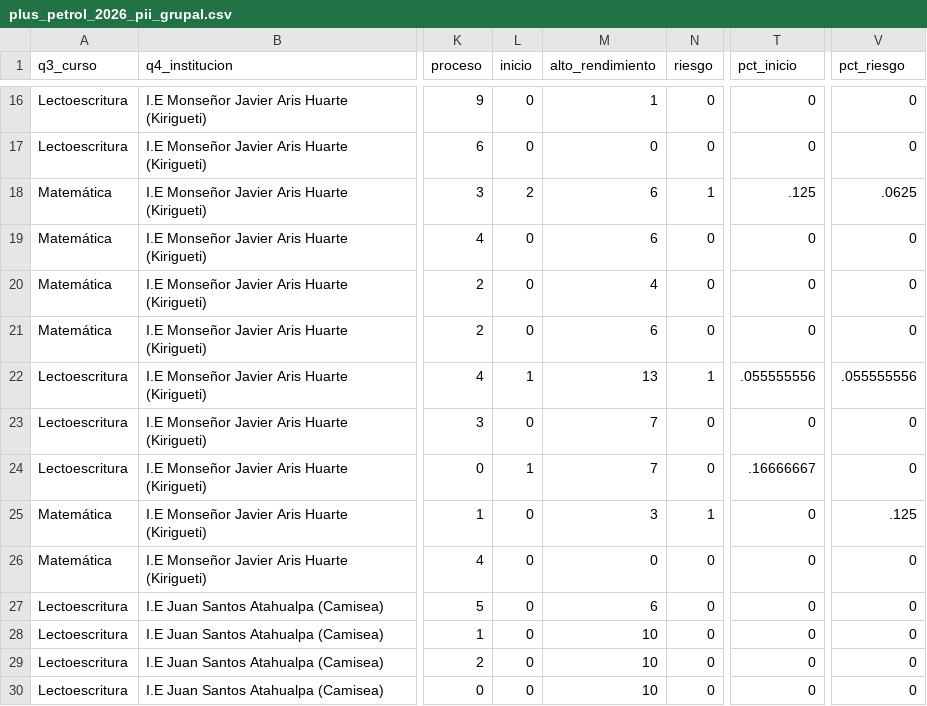
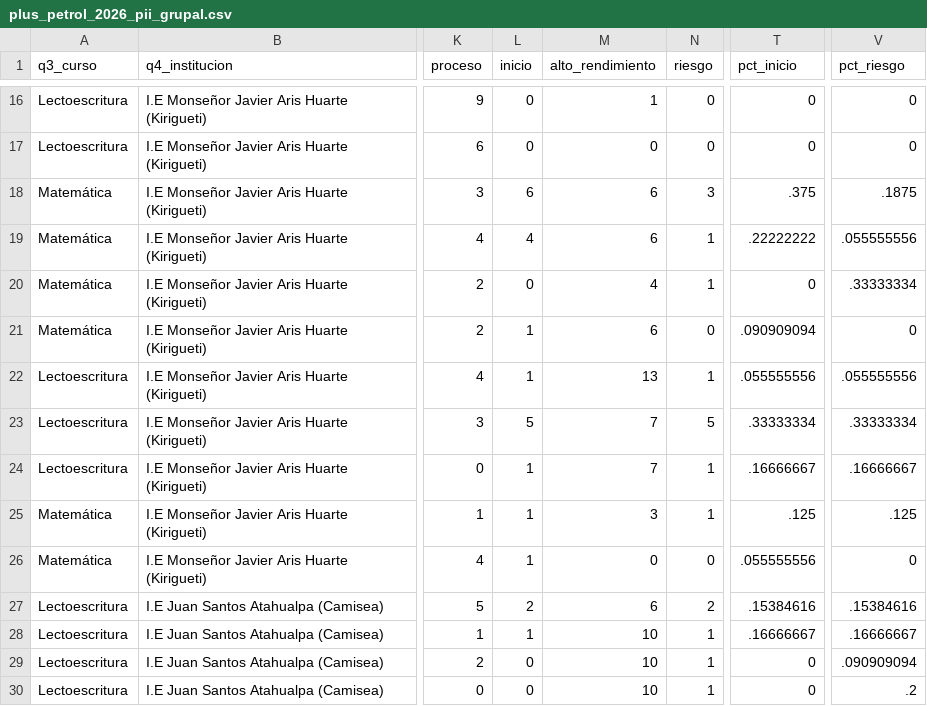
Before and after one commit to lateriteperu/dashboard_nivelacion_educativa, a CSV file: plus_petrol_2026_pii_grupal.csv, drawn as a sheet; only a part is shown, gaps mark what is left out; the diff covers the shown part only; the diff names each change by its address in the sheet, - before the commit and + after, or states it on an @@ line.

```diff
--- a/plus_petrol_2026_pii_grupal.csv
+++ b/plus_petrol_2026_pii_grupal.csv
-L18 (inicio): 2
+L18 (inicio): 6
-N18 (riesgo): 1
+N18 (riesgo): 3
-T18 (pct_inicio): .125
+T18 (pct_inicio): .375
-V18 (pct_riesgo): .0625
+V18 (pct_riesgo): .1875
-L19 (inicio): 0
+L19 (inicio): 4
-N19:N20 (riesgo): 0
+N19:N20 (riesgo): 1
-T19 (pct_inicio): 0
+T19 (pct_inicio): .22222222
-V19 (pct_riesgo): 0
+V19 (pct_riesgo): .055555556
-V20 (pct_riesgo): 0
+V20 (pct_riesgo): .33333334
-L21 (inicio): 0
+L21 (inicio): 1
-T21 (pct_inicio): 0
+T21 (pct_inicio): .090909094
-L23 (inicio): 0
+L23 (inicio): 5
-N23 (riesgo): 0
+N23 (riesgo): 5
-T23 (pct_inicio): 0
+T23 (pct_inicio): .33333334
-V23 (pct_riesgo): 0
+V23 (pct_riesgo): .33333334
-N24 (riesgo): 0
+N24 (riesgo): 1
-V24 (pct_riesgo): 0
+V24 (pct_riesgo): .16666667
-L25:L26 (inicio): 0
+L25:L26 (inicio): 1
-T25 (pct_inicio): 0
+T25 (pct_inicio): .125
-T26 (pct_inicio): 0
+T26 (pct_inicio): .055555556
-L27 (inicio): 0
+L27 (inicio): 2
-N27 (riesgo): 0
+N27 (riesgo): 2
-T27 (pct_inicio): 0
+T27 (pct_inicio): .15384616
-V27 (pct_riesgo): 0
+V27 (pct_riesgo): .15384616
-L28 (inicio): 0
+L28 (inicio): 1
-N28:N30 (riesgo): 0
+N28:N30 (riesgo): 1
-T28 (pct_inicio): 0
+T28 (pct_inicio): .16666667
-V28 (pct_riesgo): 0
+V28 (pct_riesgo): .16666667
-V29 (pct_riesgo): 0
+V29 (pct_riesgo): .090909094
-V30 (pct_riesgo): 0
+V30 (pct_riesgo): .2
```
Also changed, not shown: 116 edited cells elsewhere in this file.
